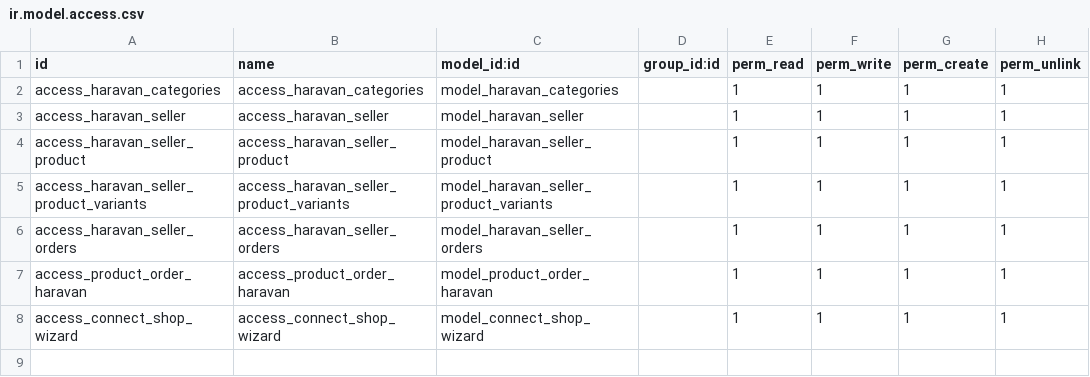
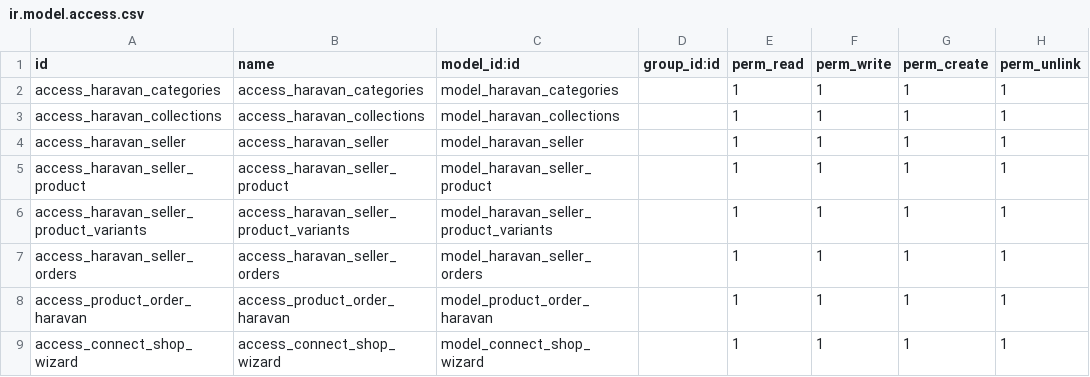
Before and after one commit to kiensamson0000/odoo14_customaddons, a CSV file: customaddons/haravan_integration/security/ir.model.access.csv, drawn as a sheet; the diff names each change by its address in the sheet, - before the commit and + after, or states it on an @@ line.

Commit message:
add model,view haravan_collection and edit model haravan_seller_product

```diff
--- a/customaddons/haravan_integration/security/ir.model.access.csv
+++ b/customaddons/haravan_integration/security/ir.model.access.csv
+row 3: access_haravan_collections | access_haravan_collections | model_haravan_collections |  | 1 | 1 | 1 | 1
```
Also changed, not shown: 10 other files.
